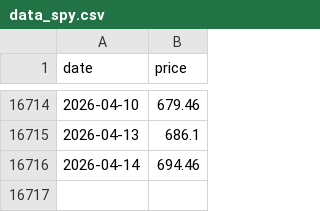
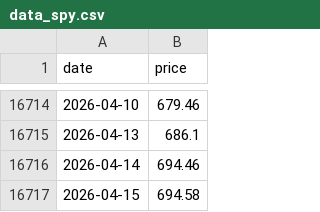
Before and after one commit to daveybitcoins/BTC-Risk-Metric, a CSV file: data_spy.csv, drawn as a sheet; only a part is shown, gaps mark what is left out.

```diff
--- a/data_spy.csv
+++ b/data_spy.csv
@@ -16716 +16716,2 @@ date,price
 2026-04-14,694.46
+2026-04-15,694.58
```
Also changed, not shown: data.csv, data_vix.csv.
